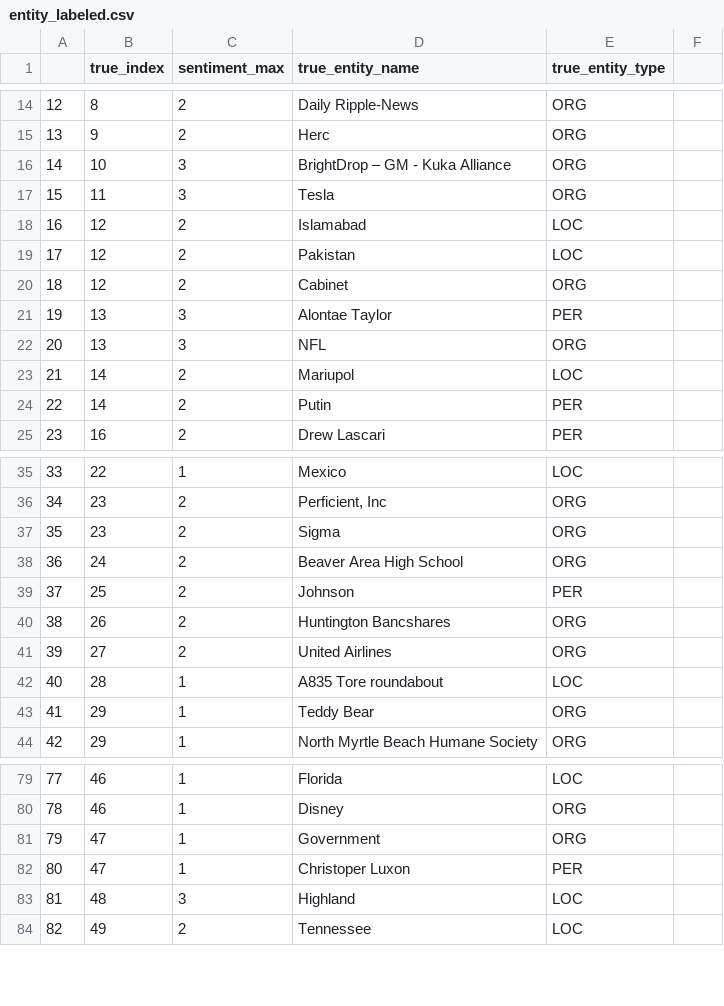
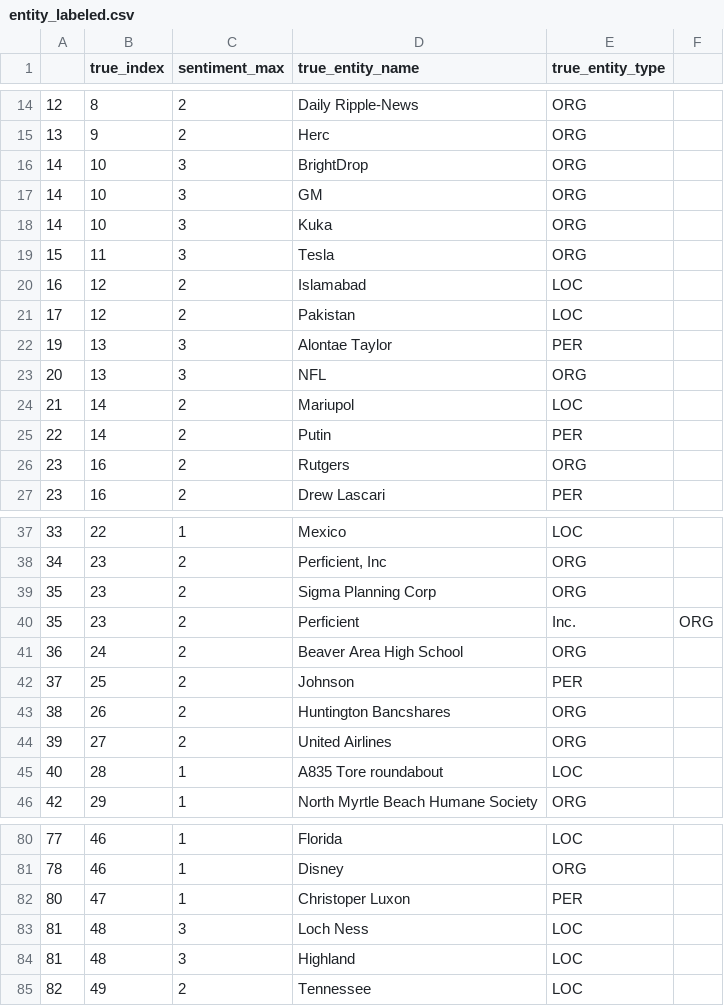
Before and after one commit to CharlizeY/prod-sentiment-package, a CSV file: evaluation/identification/entity_labeled.csv, drawn as a sheet; only a part is shown, gaps mark what is left out; the diff covers the shown part only.

Commit message:
Corrected self-labelled data and modified the evaluation for CoNLL data.

```diff
--- a/evaluation/identification/entity_labeled.csv
+++ b/evaluation/identification/entity_labeled.csv
@@ -15,3 +15,5 @@
 13,9,2,Herc,ORG
-14,10,3,BrightDrop – GM - Kuka Alliance,ORG
+14,10,3,BrightDrop,ORG
+14,10,3,GM,ORG
+14,10,3,Kuka,ORG
 15,11,3,Tesla,ORG
@@ -19,3 +21,2 @@
 17,12,2,Pakistan,LOC
-18,12,2,Cabinet,ORG
 19,13,3,Alontae Taylor,PER
@@ -24,2 +25,3 @@
 22,14,2,Putin,PER
+23,16,2,Rutgers,ORG
 23,16,2,Drew Lascari,PER
@@ -36,3 +38,4 @@
 34,23,2,"Perficient, Inc",ORG
-35,23,2,Sigma,ORG
+35,23,2,Sigma Planning Corp,ORG
+35,23,2,Perficient, Inc.,ORG
 36,24,2,Beaver Area High School,ORG
@@ -42,3 +45,2 @@
 40,28,1,A835 Tore roundabout,LOC
-41,29,1,Teddy Bear,ORG
 42,29,1,North Myrtle Beach Humane Society,ORG
@@ -80,4 +81,4 @@
 78,46,1,Disney,ORG
-79,47,1,Government,ORG
 80,47,1,Christoper Luxon,PER
+81,48,3,Loch Ness,LOC
 81,48,3,Highland,LOC
```
Also changed, not shown: 1 added row, 2 removed rows and 3 edited cells elsewhere in this file, 1 other file.
